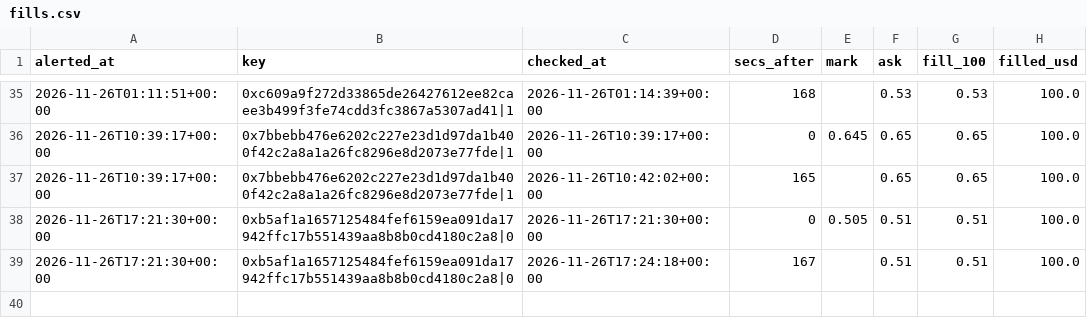
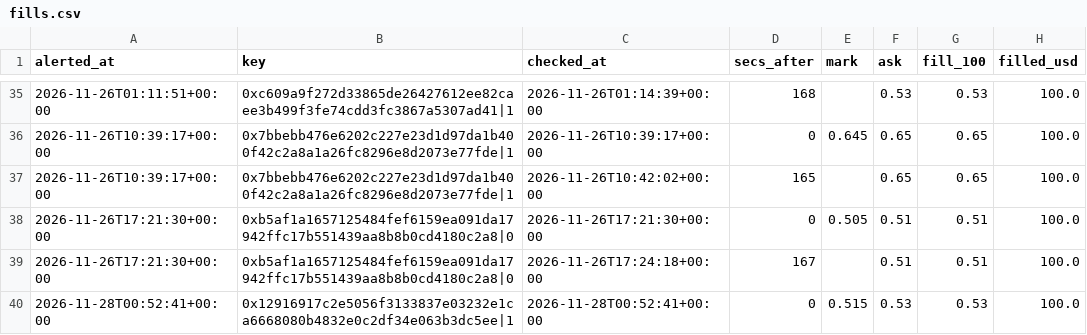
Before and after one commit to hunterscottsmith2-ctrl/polytail, a CSV file: fills.csv, drawn as a sheet; only a part is shown, gaps mark what is left out.

```diff
--- a/fills.csv
+++ b/fills.csv
@@ -39 +39,2 @@ alerted_at,key,checked_at,secs_after,mark,ask,fill_100,filled_usd
 2026-11-26T17:21:30+00:00,0xb5af1a1657125484fef6159ea091da17942ffc17b551439aa8b8b0cd4180c2a8|0,2026-11-26T17:24:18+00:00,167,,0.51,0.51,100.0
+2026-11-28T00:52:41+00:00,0x12916917c2e5056f3133837e03232e1ca6668080b4832e0c2df34e063b3dc5ee|1,2026-11-28T00:52:41+00:00,0,0.515,0.53,0.53,100.0
```
Also changed, not shown: signals_log.csv, 6 other files.
